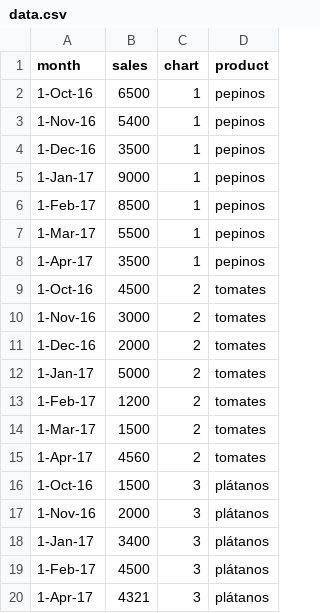
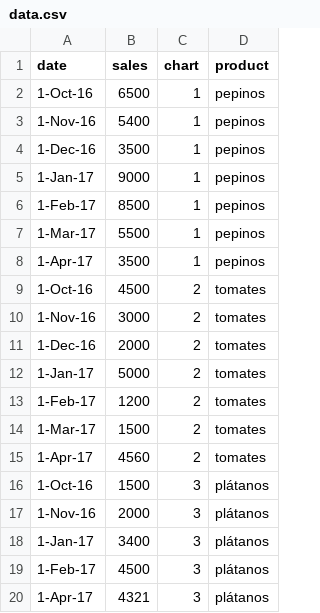
Before and after one commit to RaulCrespoDiaz/D3js-Line-Chart-Visualization, a CSV file: data.csv, drawn as a sheet.

Commit message:
Add files via upload

```diff
--- a/data.csv
+++ b/data.csv
@@ -1,2 +1,2 @@
-month,sales,chart,product
+date,sales,chart,product
 1-Oct-16,6500,1,pepinos
```
